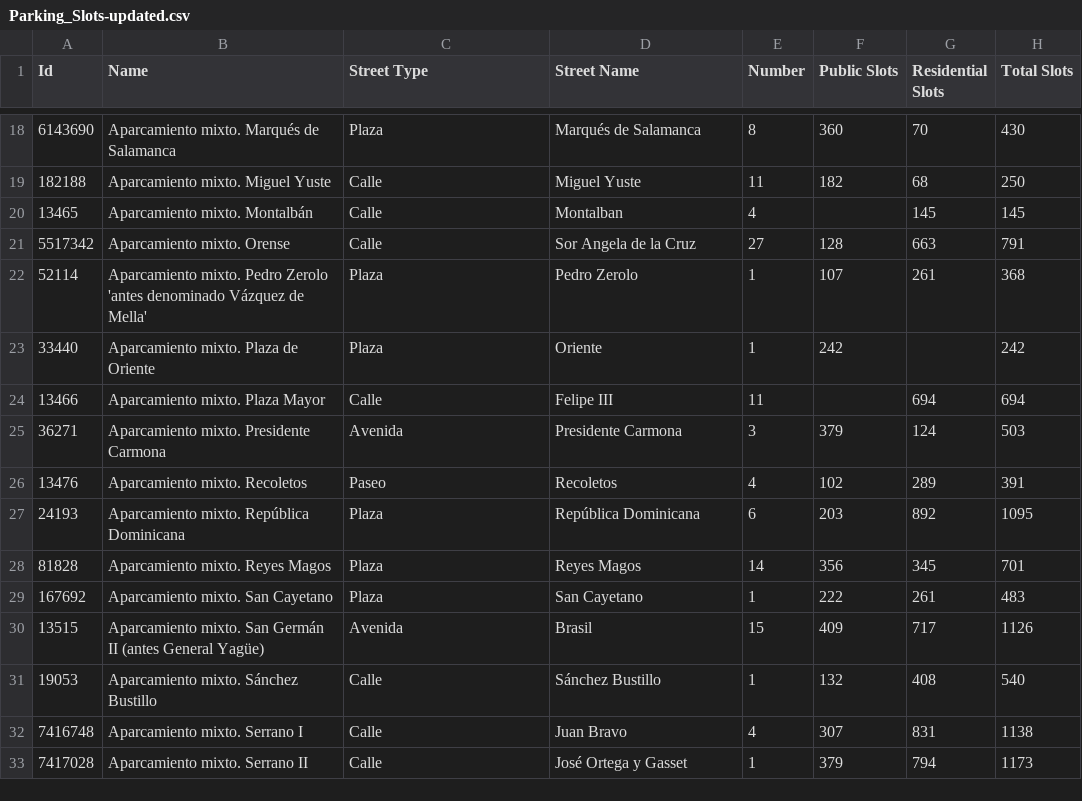
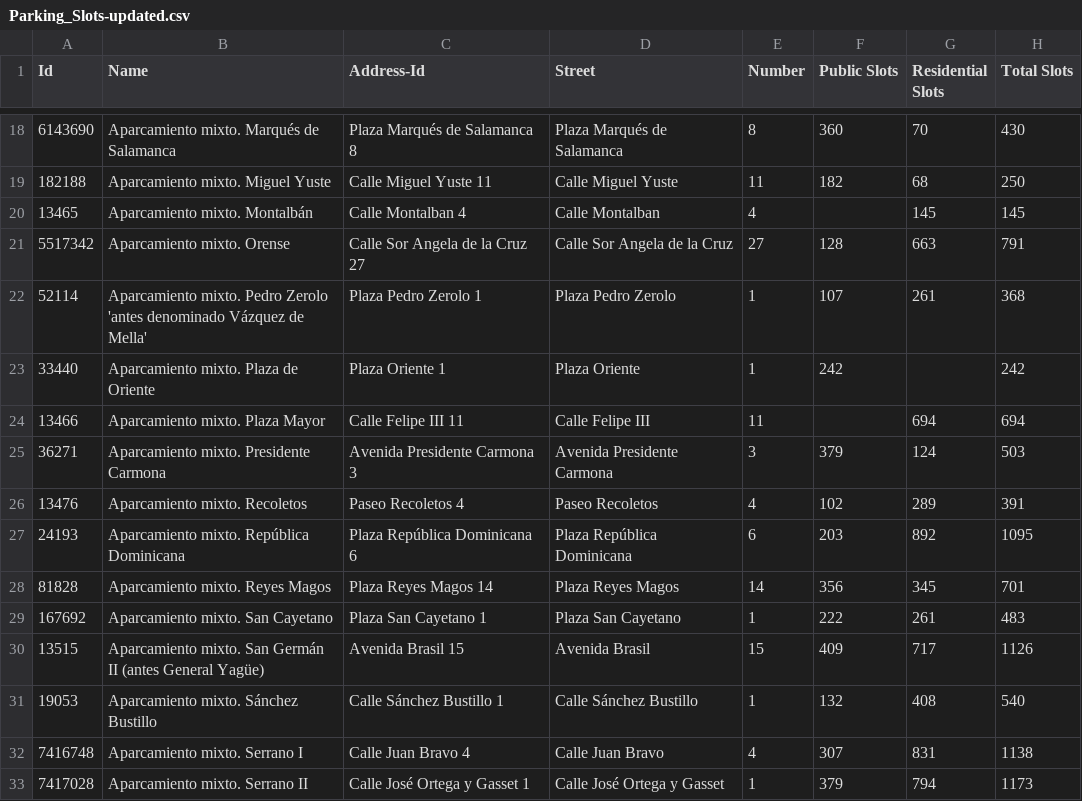
Before and after one commit to FacultadInformatica-LinkedData/Curso2020-2021, a CSV file: HandsOn/Group02/csv/Parking_Slots-updated.csv, drawn as a sheet; only a part is shown, gaps mark what is left out; the diff covers the shown part only; the diff names each change by its address in the sheet, - before the commit and + after, or states it on an @@ line.

```diff
--- a/HandsOn/Group02/csv/Parking_Slots-updated.csv
+++ b/HandsOn/Group02/csv/Parking_Slots-updated.csv
-C1: Street Type
+C1: Address-Id
-D1: Street Name
+D1: Street
-C18 (Address-Id): Plaza
+C18 (Address-Id): Plaza Marqués de Salamanca 8
-D18 (Street): Marqués de Salamanca
+D18 (Street): Plaza Marqués de Salamanca
-C19 (Address-Id): Calle
+C19 (Address-Id): Calle Miguel Yuste 11
-D19 (Street): Miguel Yuste
+D19 (Street): Calle Miguel Yuste
-C20 (Address-Id): Calle
+C20 (Address-Id): Calle Montalban 4
-D20 (Street): Montalban
+D20 (Street): Calle Montalban
-C21 (Address-Id): Calle
+C21 (Address-Id): Calle Sor Angela de la Cruz 27
-D21 (Street): Sor Angela de la Cruz
+D21 (Street): Calle Sor Angela de la Cruz
-C22 (Address-Id): Plaza
+C22 (Address-Id): Plaza Pedro Zerolo 1
-D22 (Street): Pedro Zerolo
+D22 (Street): Plaza Pedro Zerolo
-C23 (Address-Id): Plaza
+C23 (Address-Id): Plaza Oriente 1
-D23 (Street): Oriente
+D23 (Street): Plaza Oriente
-C24 (Address-Id): Calle
+C24 (Address-Id): Calle Felipe III 11
-D24 (Street): Felipe III
+D24 (Street): Calle Felipe III
-C25 (Address-Id): Avenida
+C25 (Address-Id): Avenida Presidente Carmona 3
-D25 (Street): Presidente Carmona
+D25 (Street): Avenida Presidente Carmona
-C26 (Address-Id): Paseo
+C26 (Address-Id): Paseo Recoletos 4
-D26 (Street): Recoletos
+D26 (Street): Paseo Recoletos
-C27 (Address-Id): Plaza
+C27 (Address-Id): Plaza República Dominicana 6
-D27 (Street): República Dominicana
+D27 (Street): Plaza República Dominicana
-C28 (Address-Id): Plaza
+C28 (Address-Id): Plaza Reyes Magos 14
-D28 (Street): Reyes Magos
+D28 (Street): Plaza Reyes Magos
-C29 (Address-Id): Plaza
+C29 (Address-Id): Plaza San Cayetano 1
-D29 (Street): San Cayetano
+D29 (Street): Plaza San Cayetano
-C30 (Address-Id): Avenida
+C30 (Address-Id): Avenida Brasil 15
-D30 (Street): Brasil
+D30 (Street): Avenida Brasil
-C31 (Address-Id): Calle
+C31 (Address-Id): Calle Sánchez Bustillo 1
-D31 (Street): Sánchez Bustillo
+D31 (Street): Calle Sánchez Bustillo
-C32 (Address-Id): Calle
+C32 (Address-Id): Calle Juan Bravo 4
-D32 (Street): Juan Bravo
+D32 (Street): Calle Juan Bravo
-C33 (Address-Id): Calle
+C33 (Address-Id): Calle José Ortega y Gasset 1
-D33 (Street): José Ortega y Gasset
+D33 (Street): Calle José Ortega y Gasset
```
Also changed, not shown: 82 edited cells elsewhere in this file, 5 other files.
